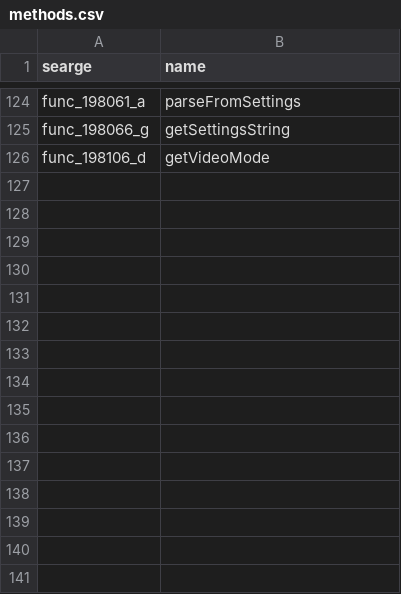
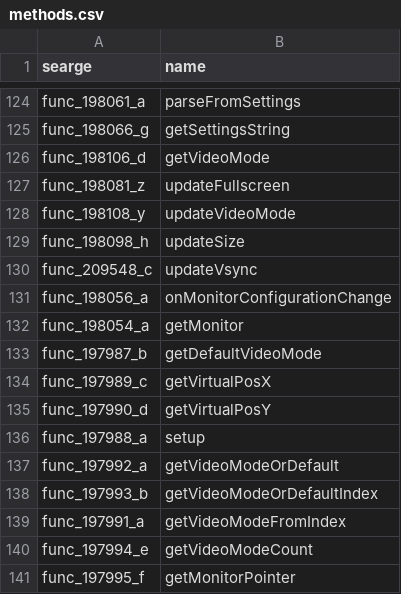
Before and after one commit to Hallowizer/1.13-MCP-Mappings, a CSV file: mappings/methods.csv, drawn as a sheet; only a part is shown, gaps mark what is left out; the diff names each change by its address in the sheet, - before the commit and + after, or states it on an @@ line.

```diff
--- a/mappings/methods.csv
+++ b/mappings/methods.csv
+row 127: func_198081_z | updateFullscreen
+row 128: func_198108_y | updateVideoMode
+row 129: func_198098_h | updateSize
+row 130: func_209548_c | updateVsync
+row 131: func_198056_a | onMonitorConfigurationChange
+row 132: func_198054_a | getMonitor
+row 133: func_197987_b | getDefaultVideoMode
+row 134: func_197989_c | getVirtualPosX
+row 135: func_197990_d | getVirtualPosY
+row 136: func_197988_a | setup
+row 137: func_197992_a | getVideoModeOrDefault
+row 138: func_197993_b | getVideoModeOrDefaultIndex
+row 139: func_197991_a | getVideoModeFromIndex
+row 140: func_197994_e | getVideoModeCount
+row 141: func_197995_f | getMonitorPointer
```
Also changed, not shown: mappings/fields.csv, mappings/params.csv.
